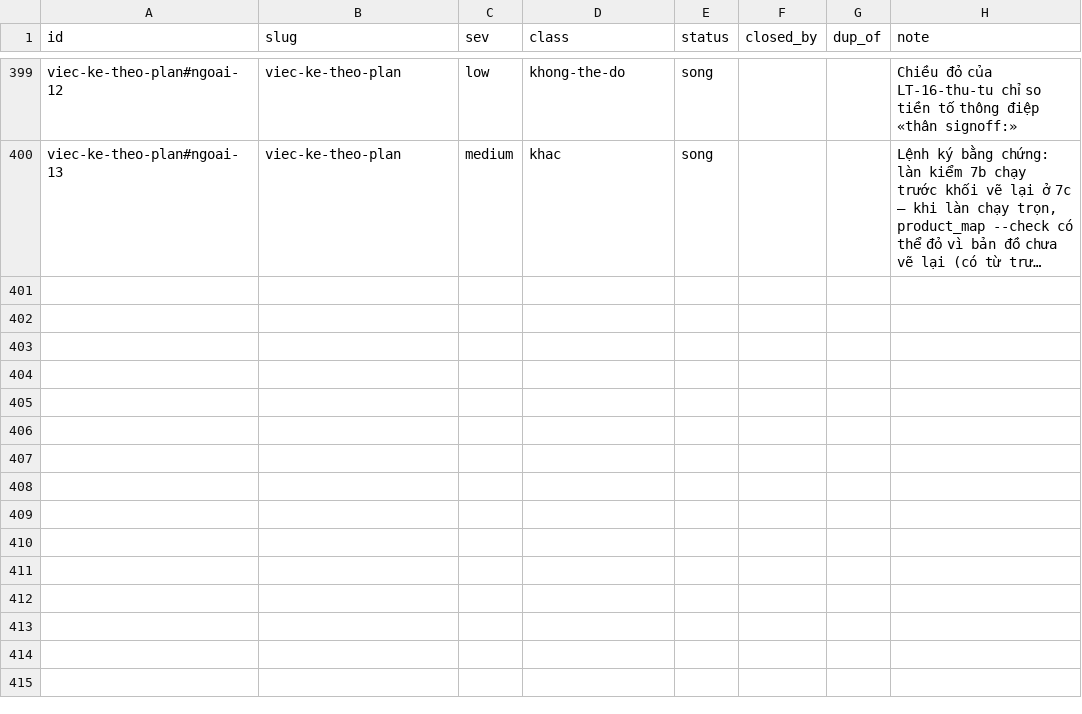
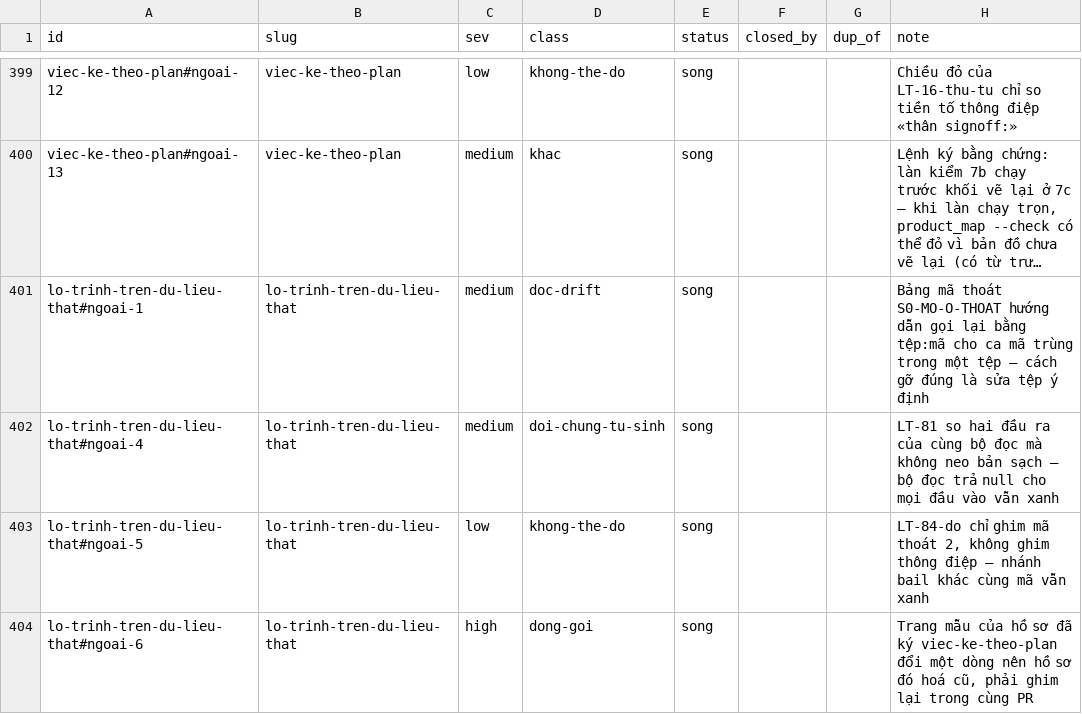
Before and after one commit to phanlemanh/acceptance-gate-kit, a TSV file: docs/research/known-limits-ledger.tsv, drawn as a sheet; only a part is shown, gaps mark what is left out; long unchanged cells end in …; the diff names each change by its address in the sheet, - before the commit and + after, or states it on an @@ line.

```diff
--- a/docs/research/known-limits-ledger.tsv
+++ b/docs/research/known-limits-ledger.tsv
+row 401: lo-trinh-tren-du-lieu-that#ngoai-1 | lo-trinh-tren-du-lieu-that | medium | doc-drift | song |  |  | Bảng mã thoát S0-MO-O-THOAT hướng dẫn gọi lại bằng tệp:mã cho ca mã trùng trong một tệp — cách gỡ đúng là sửa tệp ý định
+row 402: lo-trinh-tren-du-lieu-that#ngoai-4 | lo-trinh-tren-du-lieu-that | medium | doi-chung-tu-sinh | song |  |  | LT-81 so hai đầu ra của cùng bộ đọc mà không neo bản sạch — bộ đọc trả null cho mọi đầu vào vẫn xanh
+row 403: lo-trinh-tren-du-lieu-that#ngoai-5 | lo-trinh-tren-du-lieu-that | low | khong-the-do | song |  |  | LT-84-do chỉ ghim mã thoát 2, không ghim thông điệp — nhánh bail khác cùng mã vẫn xanh
+row 404: lo-trinh-tren-du-lieu-that#ngoai-6 | lo-trinh-tren-du-lieu-that | high | dong-goi | song |  |  | Trang mẫu của hồ sơ đã ký viec-ke-theo-plan đổi một dòng nên hồ sơ đó hoá cũ, phải ghim lại trong cùng PR
```
Also changed, not shown: 6 other files.
